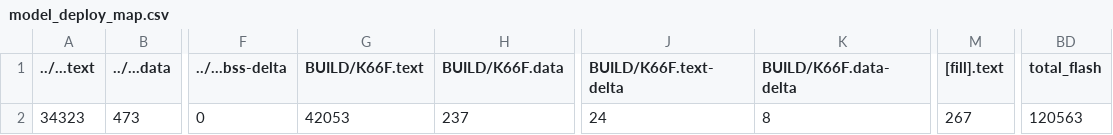
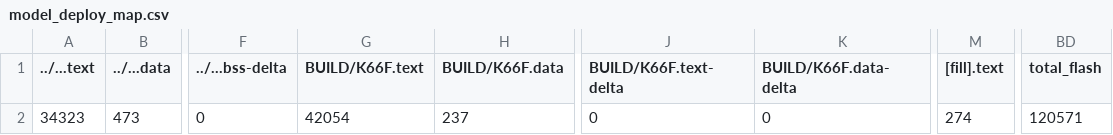
Before and after one commit to yuchilin0805/mbed07, a CSV file: src/model_deploy/BUILD/K66F/GCC_ARM-TFLITE/model_deploy_map.csv, drawn as a sheet; only a part is shown, gaps mark what is left out; the diff names each change by its address in the sheet, - before the commit and + after, or states it on an @@ line.

```diff
--- a/src/model_deploy/BUILD/K66F/GCC_ARM-TFLITE/model_deploy_map.csv
+++ b/src/model_deploy/BUILD/K66F/GCC_ARM-TFLITE/model_deploy_map.csv
-G2 (BUILD/K66F.text): 42053
+G2 (BUILD/K66F.text): 42054
-J2 (BUILD/K66F.text-delta): 24
+J2 (BUILD/K66F.text-delta): 0
-K2 (BUILD/K66F.data-delta): 8
+K2 (BUILD/K66F.data-delta): 0
-M2 ([fill].text): 267
+M2 ([fill].text): 274
-BD2 (total_flash): 120563
+BD2 (total_flash): 120571
```
Also changed, not shown: 11 other files.
